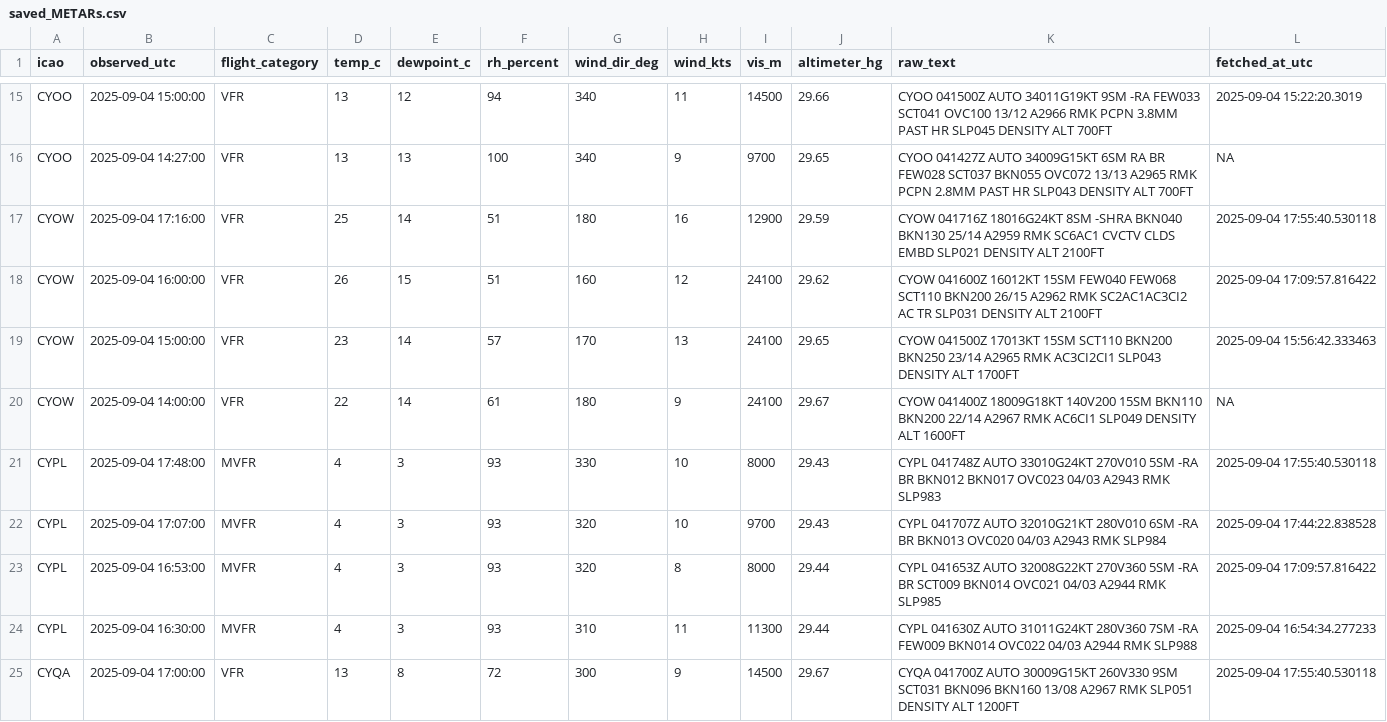
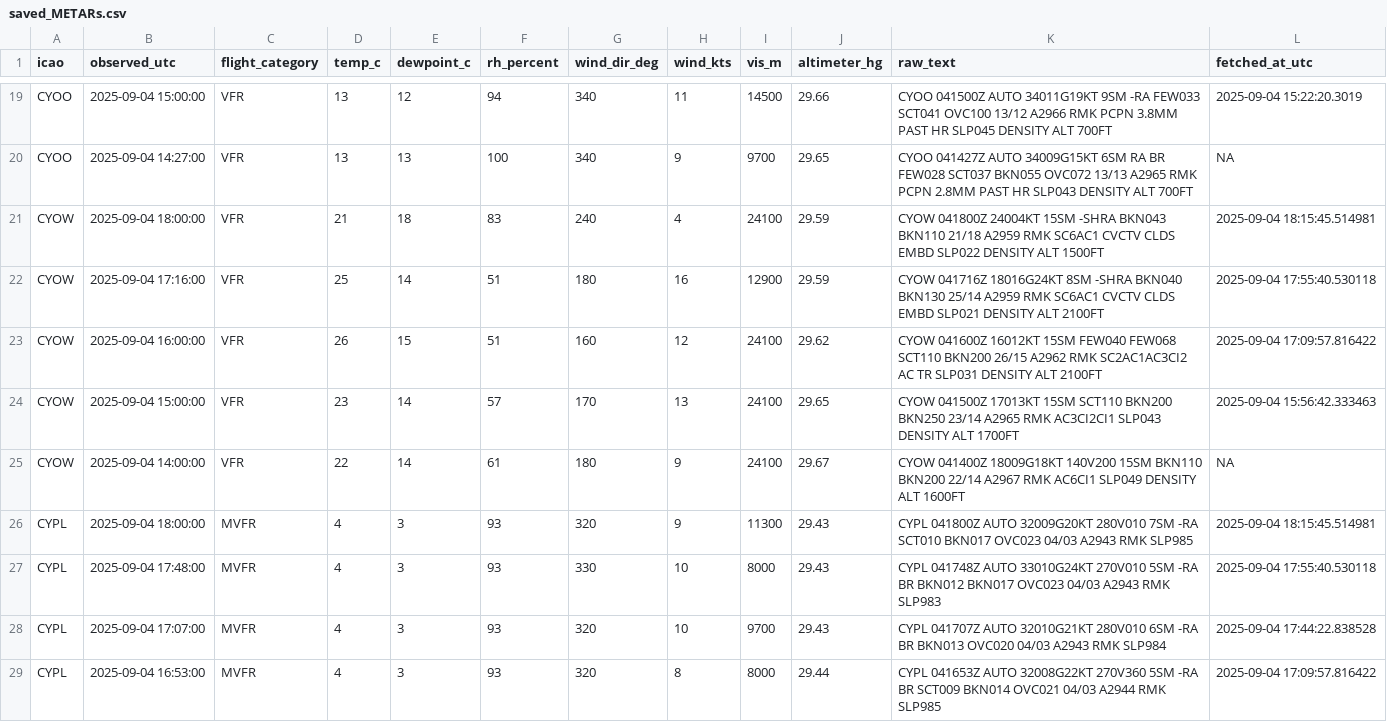
Before and after one commit to NoahCornish/Canada-Flight-Conditions-Research-Project, a CSV file: saved_METARs.csv, drawn as a sheet; only a part is shown, gaps mark what is left out; the shorter side is filled out with more unchanged rows; the diff covers the shown part only; the diff names each change by its address in the sheet, - before the commit and + after, or states it on an @@ line.

```diff
--- a/saved_METARs.csv
+++ b/saved_METARs.csv
+row 21: CYOW | 2025-09-04 18:00:00 | VFR | 21 | 18 | 83 | 240 | 4 | 24100 | 29.59 | CYOW 041800Z 24004KT 15SM -SHRA BKN043 BKN110 21/18 A2959 RMK SC6AC1 CVCTV CLDS EMBD SLP022 DENSITY ALT 1500FT | 2025-09-04 18:15:45.514981
+row 26: CYPL | 2025-09-04 18:00:00 | MVFR | 4 | 3 | 93 | 320 | 9 | 11300 | 29.43 | CYPL 041800Z AUTO 32009G20KT 280V010 7SM -RA SCT010 BKN017 OVC023 04/03 A2943 RMK SLP985 | 2025-09-04 18:15:45.514981
```
Also changed, not shown: 13 added rows elsewhere in this file.
